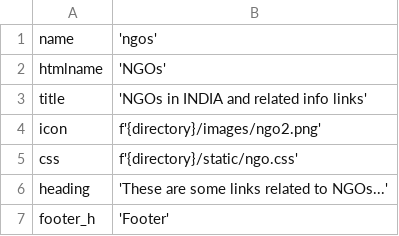
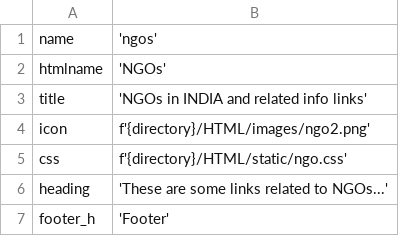
Before and after one commit to Arka-h/lref, a CSV file: links/HTML/frame/data/details/ngos.csv, drawn as a sheet.

```diff
--- a/links/HTML/frame/data/details/ngos.csv
+++ b/links/HTML/frame/data/details/ngos.csv
@@ -3,4 +3,4 @@ htmlname|'NGOs'
 title|'NGOs in INDIA and related info links'
-icon|f'{directory}/images/ngo2.png'
-css|f'{directory}/static/ngo.css'
+icon|f'{directory}/HTML/images/ngo2.png'
+css|f'{directory}/HTML/static/ngo.css'
 heading|'These are some links related to NGOs...'
```
Also changed, not shown: 50 other files.
